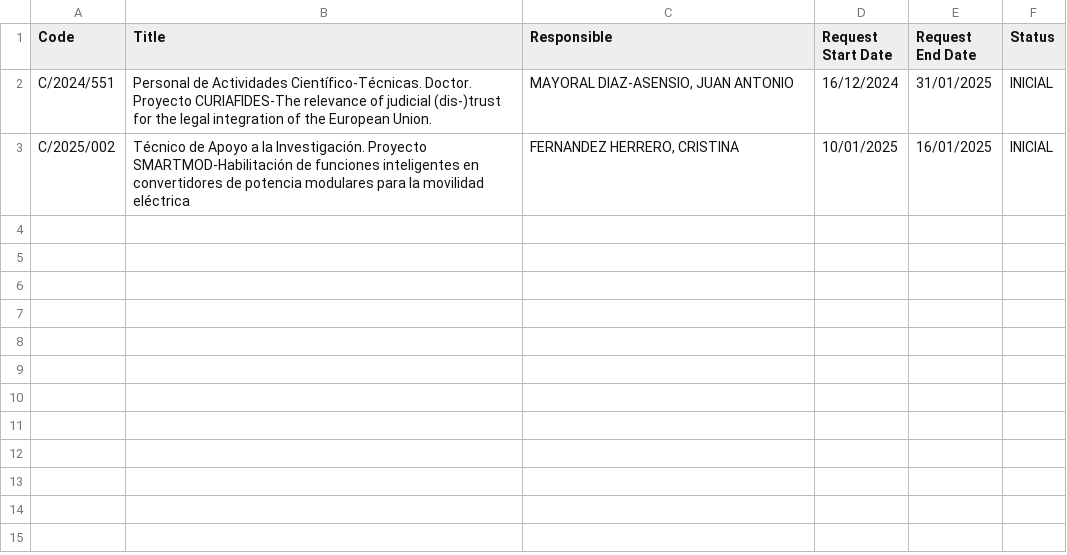
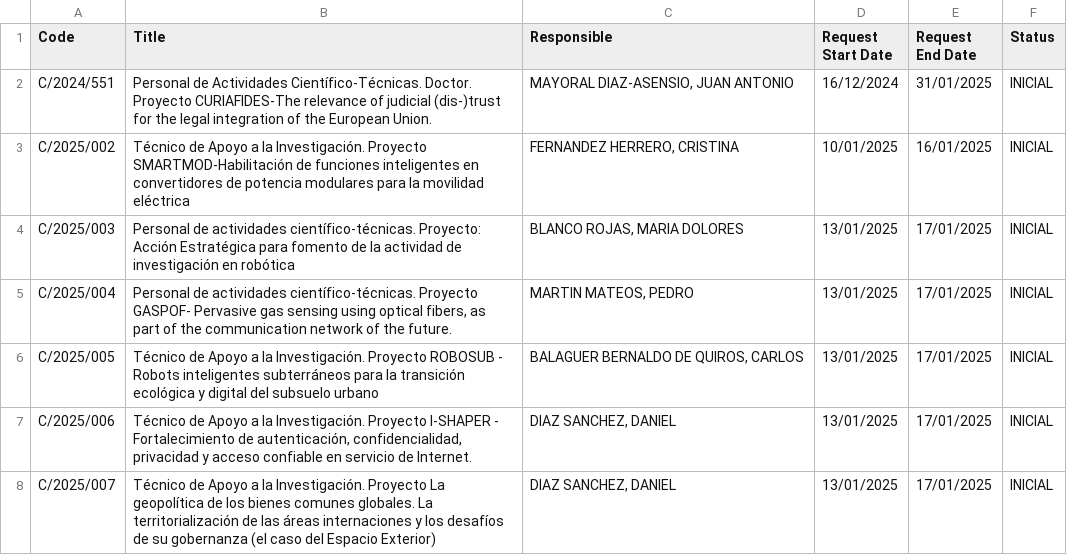
Before and after one commit to oscgf/atenea-scraper, a CSV file: job_offers.csv, drawn as a sheet.

```diff
--- a/job_offers.csv
+++ b/job_offers.csv
@@ -3 +3,6 @@ C/2024/551,Personal de Actividades Científico-Técnicas. Doctor. Proyecto CURIA
 C/2025/002,Técnico de Apoyo a la Investigación. Proyecto SMARTMOD-Habilitación de funciones inteligentes en convertidores de potencia modulares para la movilidad eléctrica,"FERNANDEZ HERRERO, CRISTINA",10/01/2025,16/01/2025,INICIAL
+C/2025/003,Personal de actividades científico-técnicas. Proyecto: Acción Estratégica para fomento de la actividad de investigación en robótica,"BLANCO ROJAS, MARIA DOLORES",13/01/2025,17/01/2025,INICIAL
+C/2025/004,"Personal de actividades científico-técnicas. Proyecto GASPOF- Pervasive gas sensing using optical fibers, as part of the communication network of the future.","MARTIN MATEOS, PEDRO",13/01/2025,17/01/2025,INICIAL
+C/2025/005,Técnico de Apoyo a la Investigación. Proyecto ROBOSUB - Robots inteligentes subterráneos para la transición ecológica y digital del subsuelo urbano,"BALAGUER BERNALDO DE QUIROS, CARLOS",13/01/2025,17/01/2025,INICIAL
+C/2025/006,"Técnico de Apoyo a la Investigación. Proyecto I-SHAPER - Fortalecimiento de autenticación, confidencialidad, privacidad y acceso confiable en servicio de Internet.","DIAZ SANCHEZ, DANIEL",13/01/2025,17/01/2025,INICIAL
+C/2025/007,Técnico de Apoyo a la Investigación. Proyecto La geopolítica de los bienes comunes globales. La territorialización de las áreas internaciones y los desafíos de su gobernanza (el caso del Espacio Exterior),"DIAZ SANCHEZ, DANIEL",13/01/2025,17/01/2025,INICIAL
```
